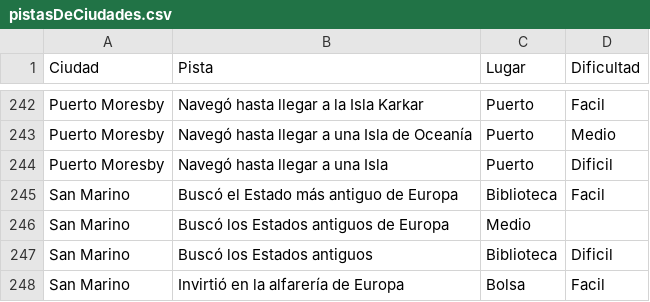
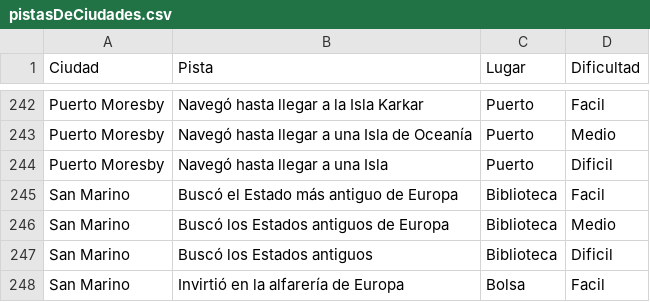
Before and after one commit to kmu01/Algo3_tp2, a CSV file: src/main/java/edu/fiuba/algo3/modelo/archivos/pistasDeCiudades.csv, drawn as a sheet; only a part is shown, gaps mark what is left out.

Commit message:
Añado pistas de ciudades

```diff
--- a/src/main/java/edu/fiuba/algo3/modelo/archivos/pistasDeCiudades.csv
+++ b/src/main/java/edu/fiuba/algo3/modelo/archivos/pistasDeCiudades.csv
@@ -245,3 +245,3 @@ Puerto Moresby,Navegó hasta llegar a una Isla,Puerto,Dificil
 San Marino,Buscó el Estado más antiguo de Europa,Biblioteca,Facil
-San Marino,Buscó los Estados antiguos de Europa,Medio
+San Marino,Buscó los Estados antiguos de Europa,Biblioteca,Medio
 San Marino,Buscó los Estados antiguos,Biblioteca,Dificil
```
Also changed, not shown: 1 other file.
